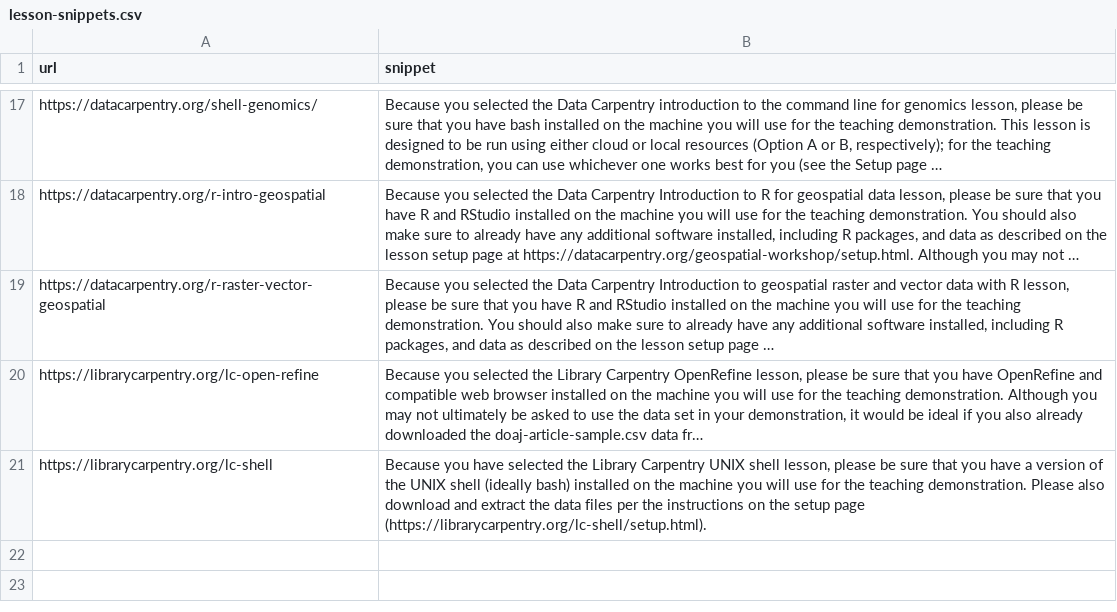
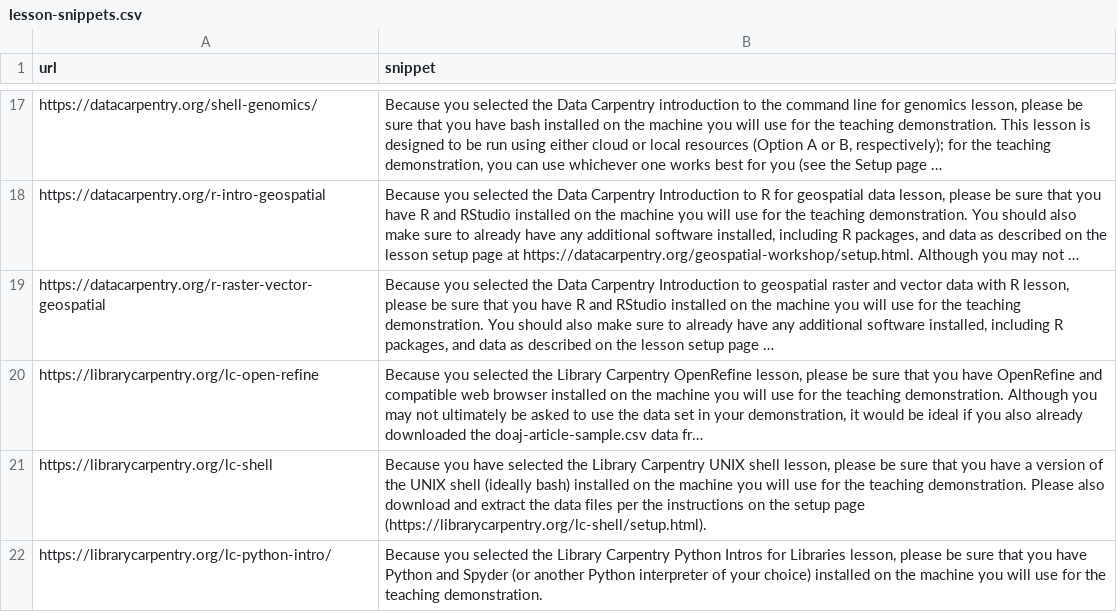
Before and after one commit to jcoliver/auto-demo-email, a CSV file: data/lesson-snippets.csv, drawn as a sheet; only a part is shown, gaps mark what is left out; long unchanged cells end in …; the diff names each change by its address in the sheet, - before the commit and + after, or states it on an @@ line.

Commit message:
Add Library Carpentry python snippet

```diff
--- a/data/lesson-snippets.csv
+++ b/data/lesson-snippets.csv
+row 22: https://librarycarpentry.org/lc-python-intro/ | Because you selected the Library Carpentry Python Intros for Libraries lesson, please be sure that you have Python and Spyder (or another Python interpreter of your choice) installed on the machine you will use for the teaching demonstration.
```
